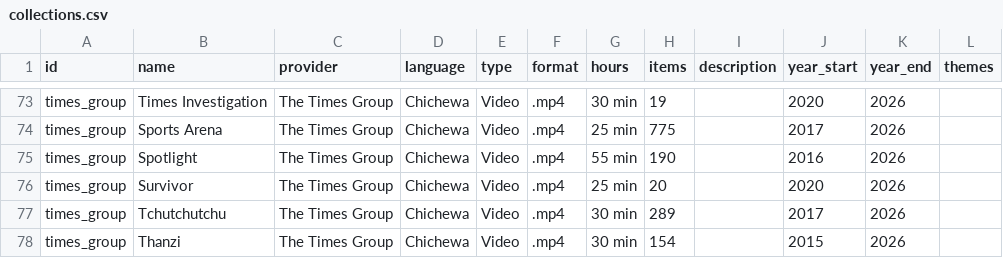
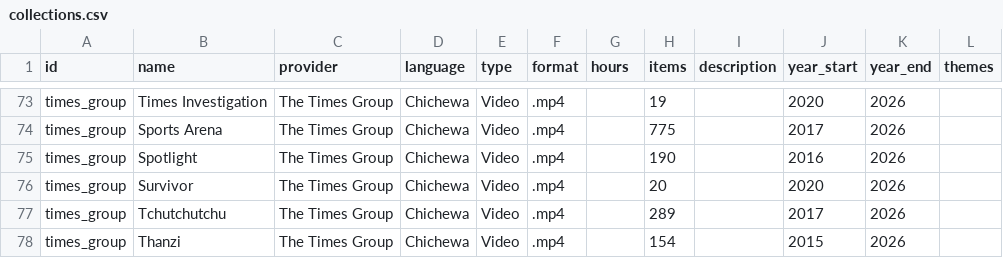
Before and after one commit to datapartnership/lrl-catalog, a CSV file: collections.csv, drawn as a sheet; only a part is shown, gaps mark what is left out; the diff covers the shown part only; the diff names each change by its address in the sheet, - before the commit and + after, or states it on an @@ line.

```diff
--- a/collections.csv
+++ b/collections.csv
-G73 (hours): 30 min
+G73 (hours): (empty)
-G74 (hours): 25 min
+G74 (hours): (empty)
-G75 (hours): 55 min
+G75 (hours): (empty)
-G76 (hours): 25 min
+G76 (hours): (empty)
-G77:G78 (hours): 30 min
+G77:G78 (hours): (empty)
```
Also changed, not shown: 48 edited cells elsewhere in this file.
